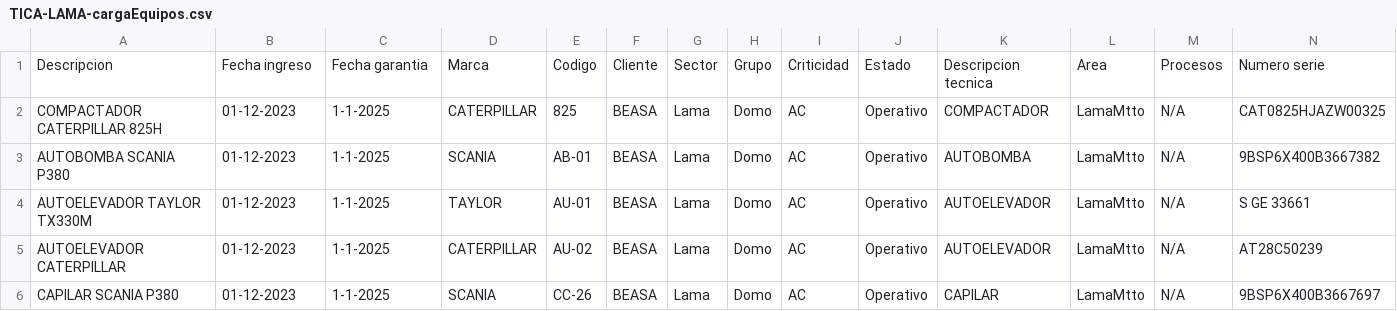
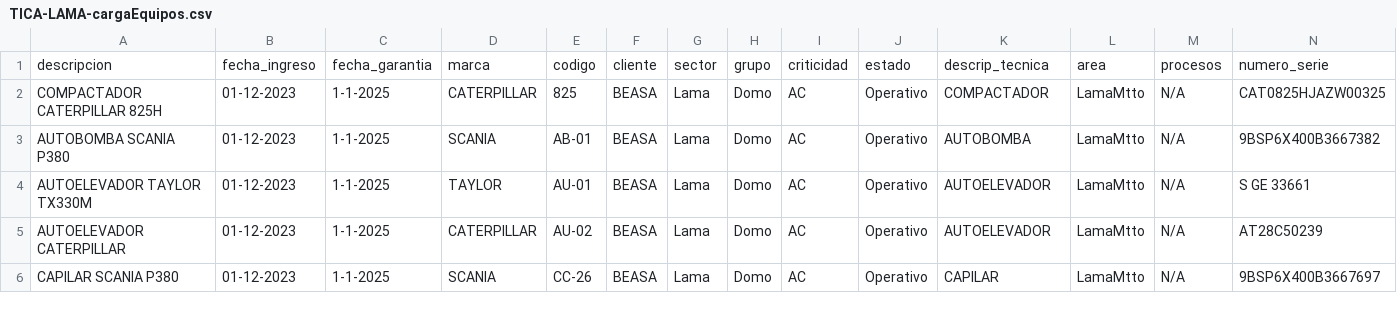
Before and after one commit to Trazalog/traz-utl, a CSV file: tica-lama-tools-man/TICA-LAMA-cargaEquipos.csv, drawn as a sheet; only a part is shown; removed rows and columns are numbered as before the commit, all else as after; rows hold the shown columns only; the diff names each change by its address in the sheet, - before the commit and + after, or states it on an @@ line.

Commit message:
correccion cabecera archivo carga masiva - tica - lama

```diff
--- a/tica-lama-tools-man/TICA-LAMA-cargaEquipos.csv
+++ b/tica-lama-tools-man/TICA-LAMA-cargaEquipos.csv
-row 1: Descripcion | Fecha ingreso | Fecha garantia | Marca | Codigo | Cliente | Sector | Grupo | Criticidad | Estado | Descripcion tecnica | Area | Procesos | Numero serie
+row 1: descripcion | fecha_ingreso | fecha_garantia | marca | codigo | cliente | sector | grupo | criticidad | estado | descrip_tecnica | area | procesos | numero_serie
```
